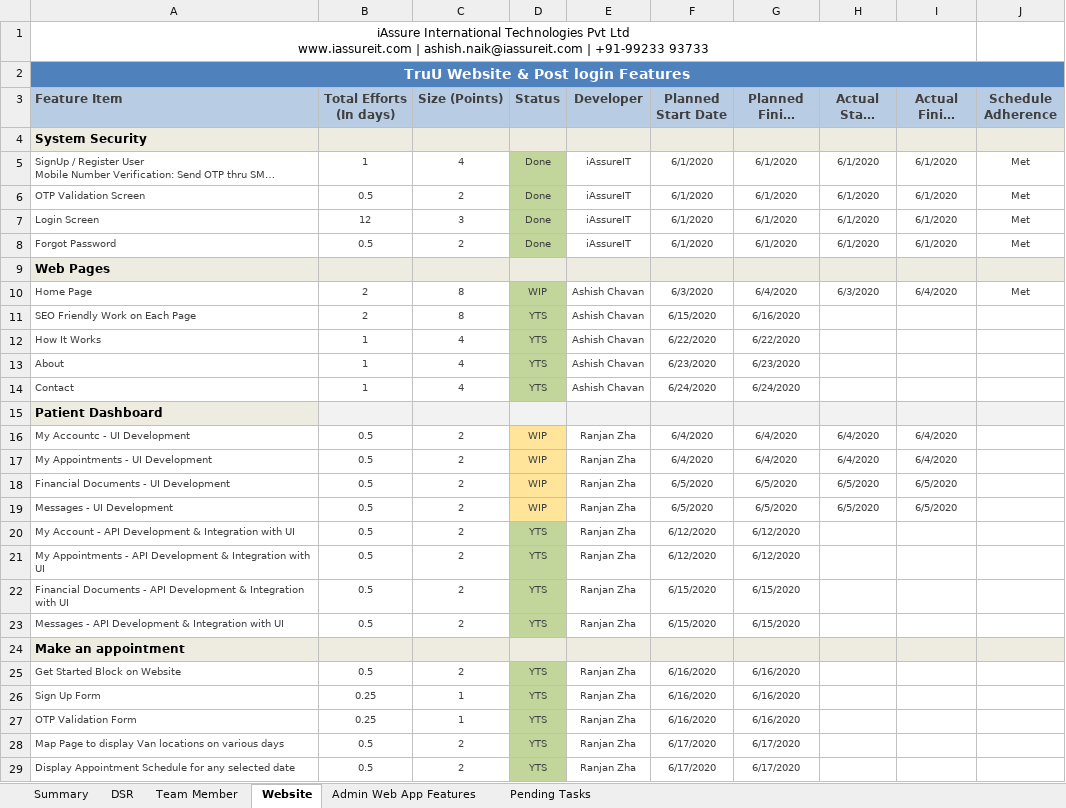
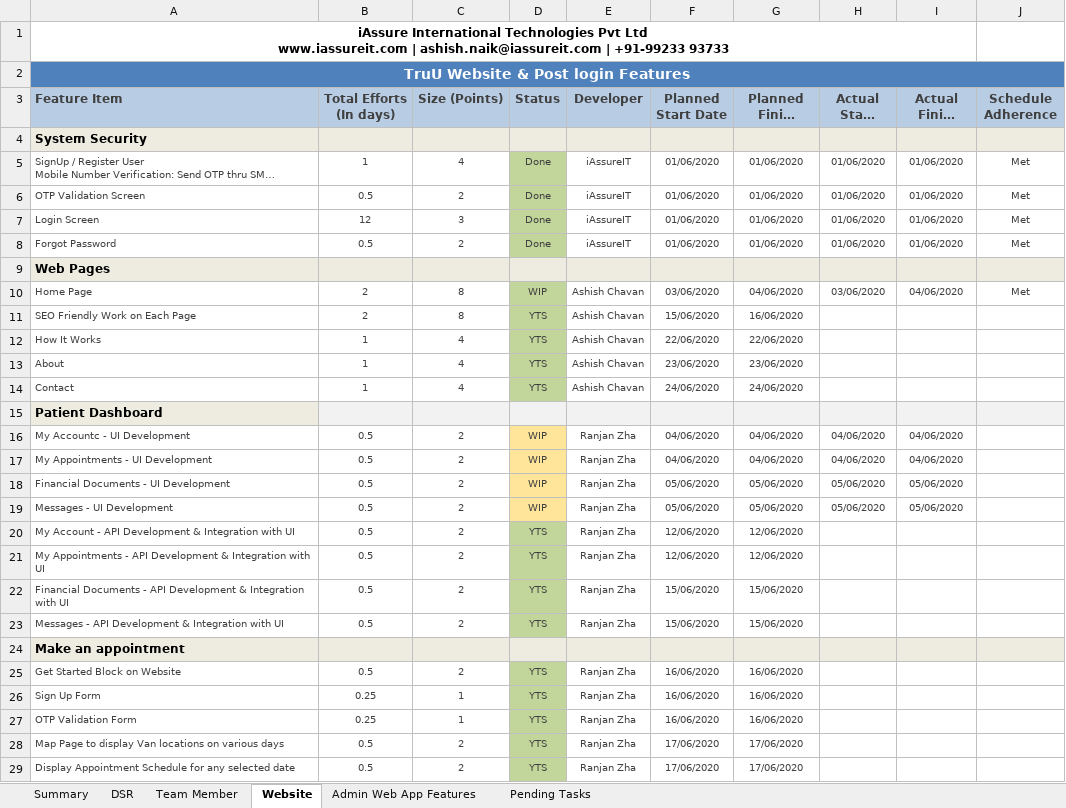
Before and after one commit to iAssureIT/eCommTwo, an Excel workbook: Documents/UniMandai Project Plan V1 -DSR.xlsx, sheet Website, drawn as a sheet; only a part is shown; long unchanged cells end in …; values as stored, in another font and other column widths than the file's, no borders; charts and pictures and conditional formats not drawn; the diff covers the shown part only; the diff names each change by its address in the sheet, - before the commit and + after, or states it on an @@ line.

```diff
--- a/Documents/UniMandai Project Plan V1 -DSR.xlsx (sheet Website)
+++ b/Documents/UniMandai Project Plan V1 -DSR.xlsx (sheet Website)
-A1 bold: off
+A1 bold: on
-F5:F8 (Planned Start Date): 6/1/2020
+F5:F8 (Planned Start Date): 01/06/2020
-G5:G8 (Planned Finish Date): 6/1/2020
+G5:G8 (Planned Finish Date): 01/06/2020
-H5:H8 (Actual Start Date): 6/1/2020
+H5:H8 (Actual Start Date): 01/06/2020
-I5:I8 (Actual Finish Date): 6/1/2020
+I5:I8 (Actual Finish Date): 01/06/2020
-F10 (Planned Start Date): 6/3/2020
+F10 (Planned Start Date): 03/06/2020
-G10 (Planned Finish Date): 6/4/2020
+G10 (Planned Finish Date): 04/06/2020
-H10 (Actual Start Date): 6/3/2020
+H10 (Actual Start Date): 03/06/2020
-I10 (Actual Finish Date): 6/4/2020
+I10 (Actual Finish Date): 04/06/2020
-F11 (Planned Start Date): 6/15/2020
+F11 (Planned Start Date): 15/06/2020
-G11 (Planned Finish Date): 6/16/2020
+G11 (Planned Finish Date): 16/06/2020
-F12 (Planned Start Date): 6/22/2020
+F12 (Planned Start Date): 22/06/2020
-G12 (Planned Finish Date): 6/22/2020
+G12 (Planned Finish Date): 22/06/2020
-F13 (Planned Start Date): 6/23/2020
+F13 (Planned Start Date): 23/06/2020
-G13 (Planned Finish Date): 6/23/2020
+G13 (Planned Finish Date): 23/06/2020
-F14 (Planned Start Date): 6/24/2020
+F14 (Planned Start Date): 24/06/2020
-G14 (Planned Finish Date): 6/24/2020
+G14 (Planned Finish Date): 24/06/2020
-F16:F17 (Planned Start Date): 6/4/2020
+F16:F17 (Planned Start Date): 04/06/2020
-G16:G17 (Planned Finish Date): 6/4/2020
+G16:G17 (Planned Finish Date): 04/06/2020
-H16:H17 (Actual Start Date): 6/4/2020
+H16:H17 (Actual Start Date): 04/06/2020
-I16:I17 (Actual Finish Date): 6/4/2020
+I16:I17 (Actual Finish Date): 04/06/2020
-F18:F19 (Planned Start Date): 6/5/2020
+F18:F19 (Planned Start Date): 05/06/2020
-G18:G19 (Planned Finish Date): 6/5/2020
+G18:G19 (Planned Finish Date): 05/06/2020
-H18:H19 (Actual Start Date): 6/5/2020
+H18:H19 (Actual Start Date): 05/06/2020
-I18:I19 (Actual Finish Date): 6/5/2020
+I18:I19 (Actual Finish Date): 05/06/2020
-F20:F21 (Planned Start Date): 6/12/2020
+F20:F21 (Planned Start Date): 12/06/2020
-G20:G21 (Planned Finish Date): 6/12/2020
+G20:G21 (Planned Finish Date): 12/06/2020
-F22:F23 (Planned Start Date): 6/15/2020
+F22:F23 (Planned Start Date): 15/06/2020
-G22:G23 (Planned Finish Date): 6/15/2020
+G22:G23 (Planned Finish Date): 15/06/2020
-F25:F27 (Planned Start Date): 6/16/2020
+F25:F27 (Planned Start Date): 16/06/2020
-G25:G27 (Planned Finish Date): 6/16/2020
+G25:G27 (Planned Finish Date): 16/06/2020
-F28:F29 (Planned Start Date): 6/17/2020
+F28:F29 (Planned Start Date): 17/06/2020
-G28:G29 (Planned Finish Date): 6/17/2020
+G28:G29 (Planned Finish Date): 17/06/2020
```
Also changed, not shown: 26 edited cells and cell formats elsewhere in this sheet, sheet Admin Web App Features, sheet Pending Tasks, sheet DSR, sheet Summary, sheet Team Member, charts or pictures, Documents/Product List V1.xlsx, Documents/latestProduct List.xlsx, 16 other files.
